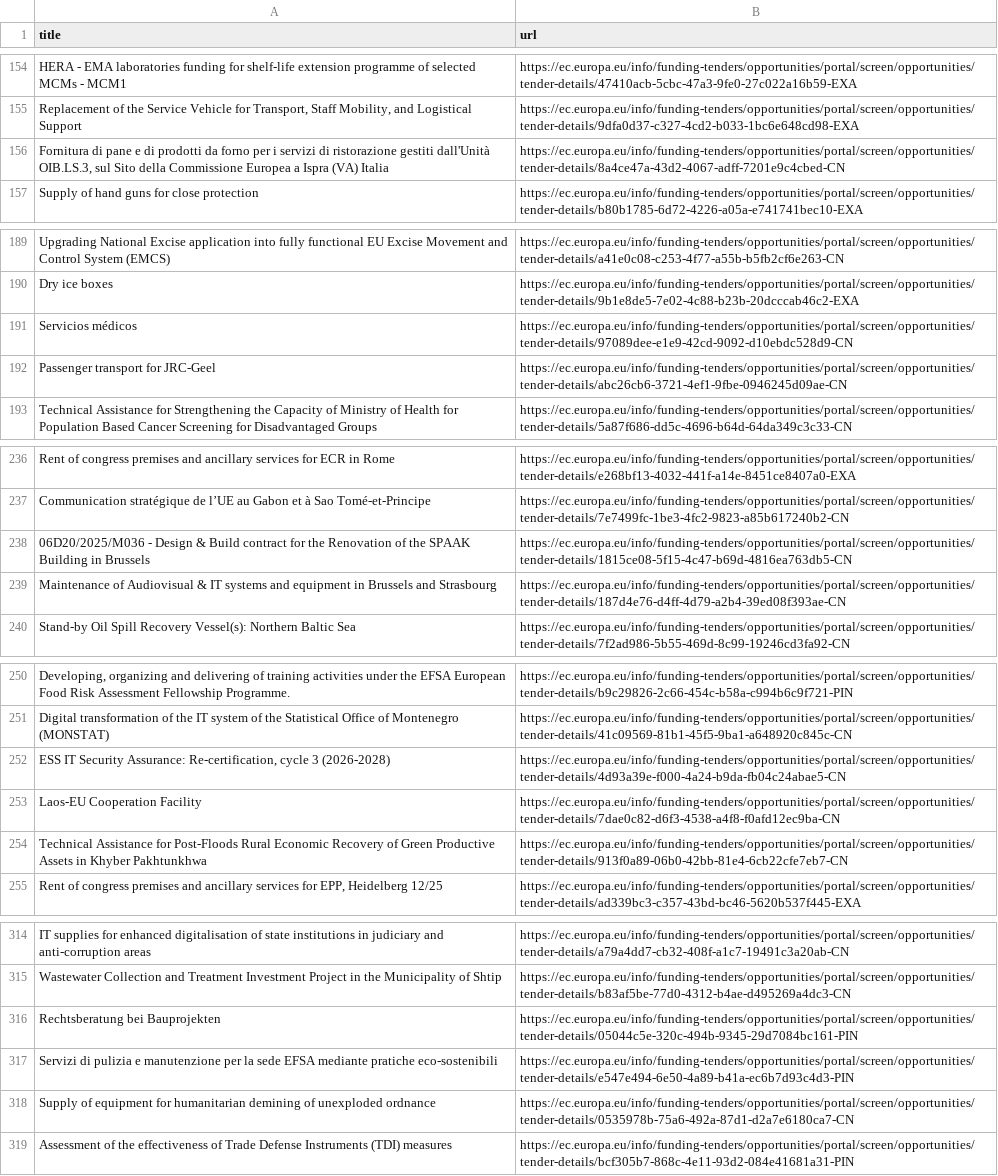
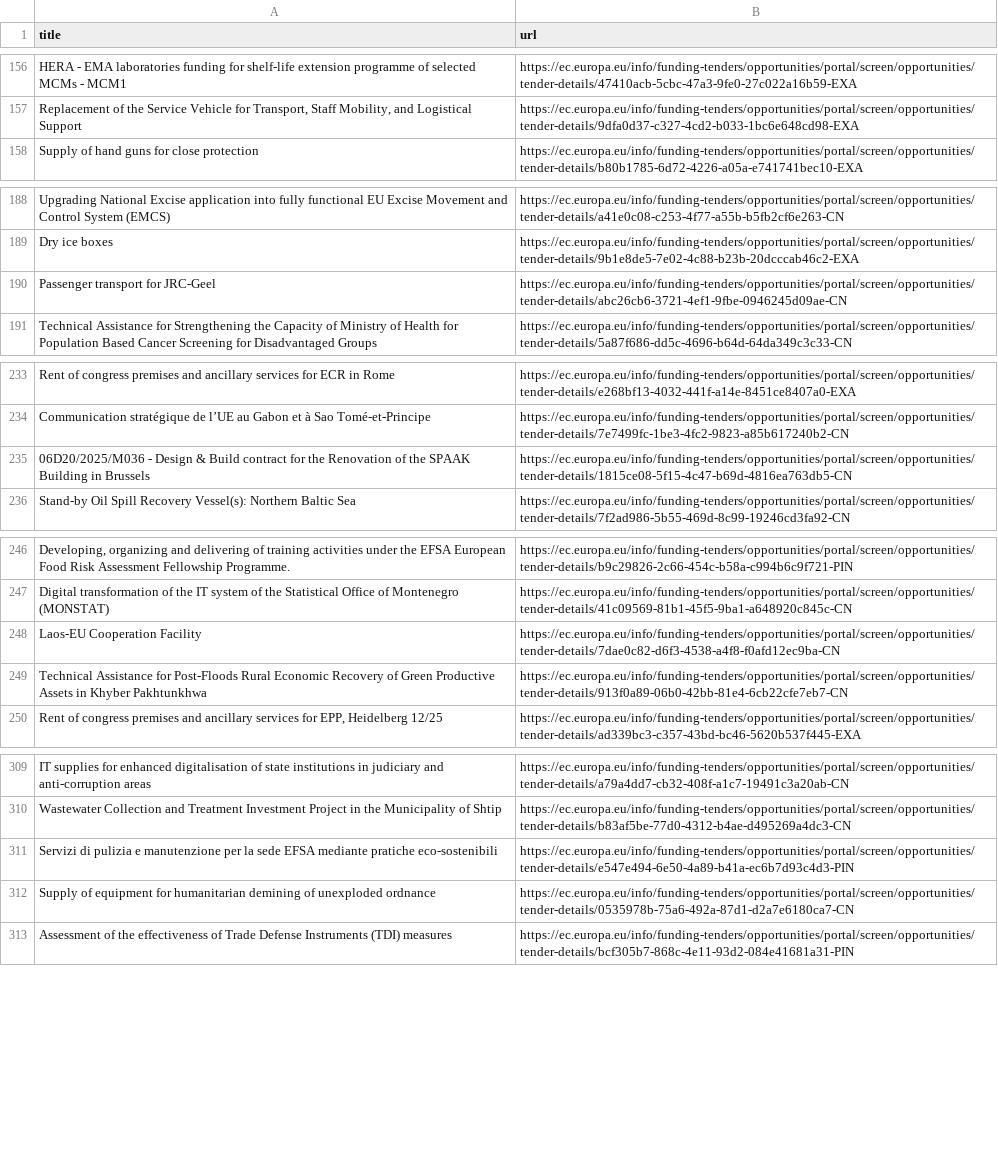
Before and after one commit to Lobal-coder/eufundsscraper, a CSV file: docs/tenders-list.csv, drawn as a sheet; only a part is shown, gaps mark what is left out; the diff covers the shown part only.

```diff
--- a/docs/tenders-list.csv
+++ b/docs/tenders-list.csv
@@ -155,3 +157,2 @@ title,url
 "Replacement of the Service Vehicle for Transport, Staff Mobility, and Logistical Support","https://ec.europa.eu/info/funding-tenders/opportunities/portal/screen/opportunities/tender-details/9dfa0d37-c327-4cd2-b033-1bc6e648cd98-EXA"
-"Fornitura di pane e di prodotti da forno per i servizi di ristorazione gestiti dall'Unità OIB.LS.3, sul Sito della Commissione Europea a Ispra (VA) Italia","https://ec.europa.eu/info/funding-tenders/opportunities/portal/screen/opportunities/tender-details/8a4ce47a-43d2-4067-adff-7201e9c4cbed-CN"
 "Supply of hand guns for close protection","https://ec.europa.eu/info/funding-tenders/opportunities/portal/screen/opportunities/tender-details/b80b1785-6d72-4226-a05a-e741741bec10-EXA"
@@ -190,3 +189,2 @@ title,url
 "Dry ice boxes","https://ec.europa.eu/info/funding-tenders/opportunities/portal/screen/opportunities/tender-details/9b1e8de5-7e02-4c88-b23b-20dcccab46c2-EXA"
-"Servicios médicos","https://ec.europa.eu/info/funding-tenders/opportunities/portal/screen/opportunities/tender-details/97089dee-e1e9-42cd-9092-d10ebdc528d9-CN"
 "Passenger transport for JRC-Geel","https://ec.europa.eu/info/funding-tenders/opportunities/portal/screen/opportunities/tender-details/abc26cb6-3721-4ef1-9fbe-0946245d09ae-CN"
@@ -238,3 +235,2 @@ title,url
 "06D20/2025/M036 - Design & Build contract for the Renovation of the SPAAK Building in Brussels","https://ec.europa.eu/info/funding-tenders/opportunities/portal/screen/opportunities/tender-details/1815ce08-5f15-4c47-b69d-4816ea763db5-CN"
-"Maintenance of Audiovisual & IT systems and equipment in Brussels and Strasbourg","https://ec.europa.eu/info/funding-tenders/opportunities/portal/screen/opportunities/tender-details/187d4e76-d4ff-4d79-a2b4-39ed08f393ae-CN"
 "Stand-by Oil Spill Recovery Vessel(s): Northern Baltic Sea","https://ec.europa.eu/info/funding-tenders/opportunities/portal/screen/opportunities/tender-details/7f2ad986-5b55-469d-8c99-19246cd3fa92-CN"
@@ -251,3 +247,2 @@ title,url
 "Digital transformation of the IT system of the Statistical Office of Montenegro (MONSTAT)","https://ec.europa.eu/info/funding-tenders/opportunities/portal/screen/opportunities/tender-details/41c09569-81b1-45f5-9ba1-a648920c845c-CN"
-"ESS IT Security Assurance: Re-certification, cycle 3 (2026-2028)","https://ec.europa.eu/info/funding-tenders/opportunities/portal/screen/opportunities/tender-details/4d93a39e-f000-4a24-b9da-fb04c24abae5-CN"
 "Laos-EU Cooperation Facility","https://ec.europa.eu/info/funding-tenders/opportunities/portal/screen/opportunities/tender-details/7dae0c82-d6f3-4538-a4f8-f0afd12ec9ba-CN"
@@ -315,3 +310,2 @@ title,url
 "Wastewater Collection and Treatment Investment Project in the Municipality of Shtip","https://ec.europa.eu/info/funding-tenders/opportunities/portal/screen/opportunities/tender-details/b83af5be-77d0-4312-b4ae-d495269a4dc3-CN"
-"Rechtsberatung bei Bauprojekten","https://ec.europa.eu/info/funding-tenders/opportunities/portal/screen/opportunities/tender-details/05044c5e-320c-494b-9345-29d7084bc161-PIN"
 "Servizi di pulizia e manutenzione per la sede EFSA mediante pratiche eco-sostenibili","https://ec.europa.eu/info/funding-tenders/opportunities/portal/screen/opportunities/tender-details/e547e494-6e50-4a89-b41a-ec6b7d93c4d3-PIN"
```
Also changed, not shown: 2 added rows, 3 removed rows and 7 moved rows elsewhere in this file, docs/funding-list.csv, docs/funding_enriched.csv, 6 other files.
